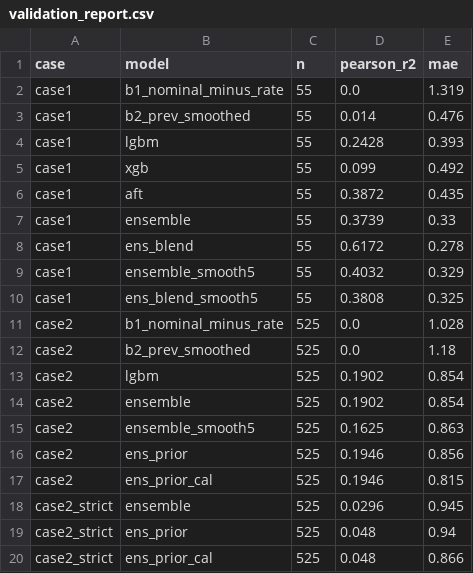
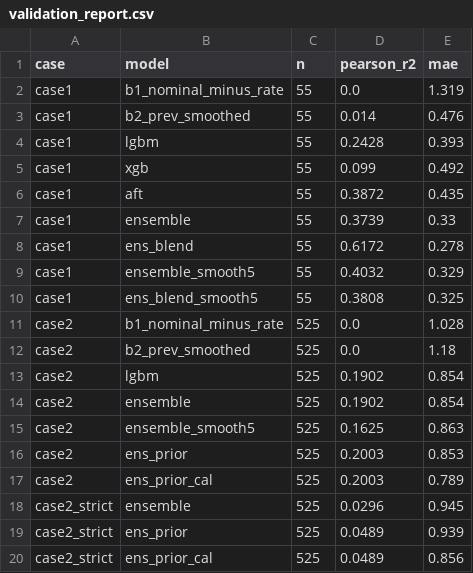
Before and after one commit to GoatWhistle/innoglobal, a CSV file: artifacts/validation_report.csv, drawn as a sheet.

```diff
--- a/artifacts/validation_report.csv
+++ b/artifacts/validation_report.csv
@@ -15,6 +15,6 @@ case2,ensemble,525,0.1902,0.854
 case2,ensemble_smooth5,525,0.1625,0.863
-case2,ens_prior,525,0.1946,0.856
-case2,ens_prior_cal,525,0.1946,0.815
+case2,ens_prior,525,0.2003,0.853
+case2,ens_prior_cal,525,0.2003,0.789
 case2_strict,ensemble,525,0.0296,0.945
-case2_strict,ens_prior,525,0.048,0.94
-case2_strict,ens_prior_cal,525,0.048,0.866
+case2_strict,ens_prior,525,0.0489,0.939
+case2_strict,ens_prior_cal,525,0.0489,0.856
```
Also changed, not shown: artifacts/top_risk_segments.csv, artifacts/uncertainty.csv, 9 other files.
